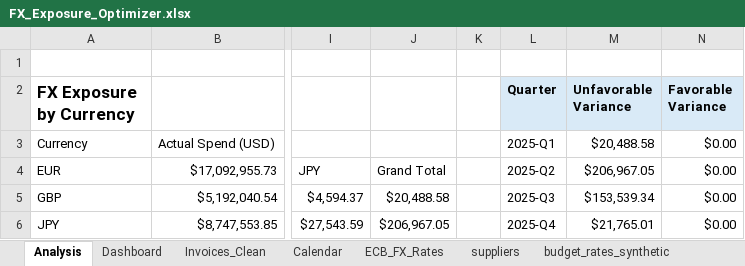
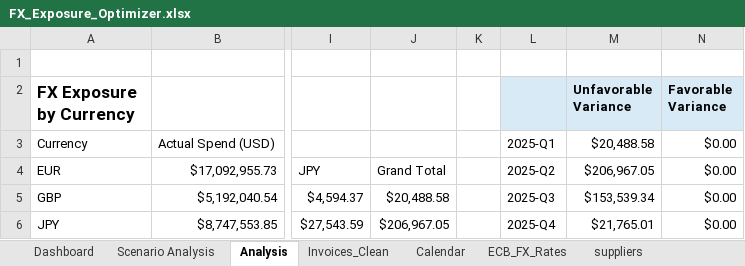
Before and after one commit to ethansangiovanni14/fx-exposure-optimizer, an Excel workbook: FX_Exposure_Optimizer.xlsx, sheet Analysis, drawn as a sheet; only a part is shown, gaps mark what is left out; values as stored, in another font and other column widths than the file's, no borders; conditional formats not drawn; the diff names each change by its address in the sheet, - before the commit and + after, or states it on an @@ line.

Commit message:
Complete FX scenario analysis and finalize workbook

```diff
--- a/FX_Exposure_Optimizer.xlsx (sheet Analysis)
+++ b/FX_Exposure_Optimizer.xlsx (sheet Analysis)
+sheet tab: Scenario Analysis
@@ sheet tab order changed: Dashboard | Scenario Analysis | Analysis | Invoices_Clean | Calendar | ECB_FX_Rates | suppliers @@
-L2: Quarter
+L2: (empty)
```
Also changed, not shown: other sheet tabs, charts or pictures.
